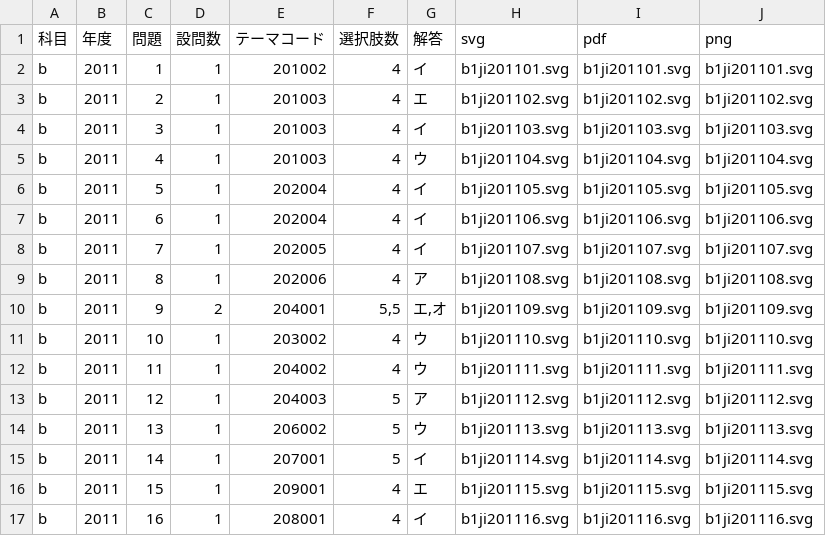
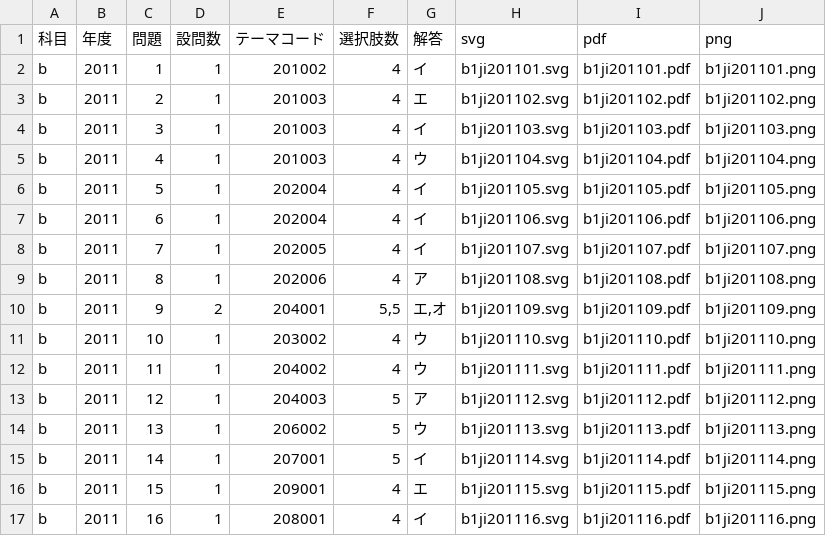
Before and after one commit to adeonhy/smec-kakomon, a CSV file: db/b1ji2011.csv, drawn as a sheet; only a part is shown; the diff covers the shown part only.

```diff
--- a/db/b1ji2011.csv
+++ b/db/b1ji2011.csv
@@ -1,17 +1,17 @@
 科目,年度,問題,設問数,テーマコード,選択肢数,解答,svg,pdf,png
-b,2011,1,1,201002,4,イ,b1ji201101.svg,b1ji201101.svg,b1ji201101.svg
-b,2011,2,1,201003,4,エ,b1ji201102.svg,b1ji201102.svg,b1ji201102.svg
-b,2011,3,1,201003,4,イ,b1ji201103.svg,b1ji201103.svg,b1ji201103.svg
-b,2011,4,1,201003,4,ウ,b1ji201104.svg,b1ji201104.svg,b1ji201104.svg
-b,2011,5,1,202004,4,イ,b1ji201105.svg,b1ji201105.svg,b1ji201105.svg
-b,2011,6,1,202004,4,イ,b1ji201106.svg,b1ji201106.svg,b1ji201106.svg
-b,2011,7,1,202005,4,イ,b1ji201107.svg,b1ji201107.svg,b1ji201107.svg
-b,2011,8,1,202006,4,ア,b1ji201108.svg,b1ji201108.svg,b1ji201108.svg
-b,2011,9,2,204001,"5,5","エ,オ",b1ji201109.svg,b1ji201109.svg,b1ji201109.svg
-b,2011,10,1,203002,4,ウ,b1ji201110.svg,b1ji201110.svg,b1ji201110.svg
-b,2011,11,1,204002,4,ウ,b1ji201111.svg,b1ji201111.svg,b1ji201111.svg
-b,2011,12,1,204003,5,ア,b1ji201112.svg,b1ji201112.svg,b1ji201112.svg
-b,2011,13,1,206002,5,ウ,b1ji201113.svg,b1ji201113.svg,b1ji201113.svg
-b,2011,14,1,207001,5,イ,b1ji201114.svg,b1ji201114.svg,b1ji201114.svg
-b,2011,15,1,209001,4,エ,b1ji201115.svg,b1ji201115.svg,b1ji201115.svg
-b,2011,16,1,208001,4,イ,b1ji201116.svg,b1ji201116.svg,b1ji201116.svg
+b,2011,1,1,201002,4,イ,b1ji201101.svg,b1ji201101.pdf,b1ji201101.png
+b,2011,2,1,201003,4,エ,b1ji201102.svg,b1ji201102.pdf,b1ji201102.png
+b,2011,3,1,201003,4,イ,b1ji201103.svg,b1ji201103.pdf,b1ji201103.png
+b,2011,4,1,201003,4,ウ,b1ji201104.svg,b1ji201104.pdf,b1ji201104.png
+b,2011,5,1,202004,4,イ,b1ji201105.svg,b1ji201105.pdf,b1ji201105.png
+b,2011,6,1,202004,4,イ,b1ji201106.svg,b1ji201106.pdf,b1ji201106.png
+b,2011,7,1,202005,4,イ,b1ji201107.svg,b1ji201107.pdf,b1ji201107.png
+b,2011,8,1,202006,4,ア,b1ji201108.svg,b1ji201108.pdf,b1ji201108.png
+b,2011,9,2,204001,"5,5","エ,オ",b1ji201109.svg,b1ji201109.pdf,b1ji201109.png
+b,2011,10,1,203002,4,ウ,b1ji201110.svg,b1ji201110.pdf,b1ji201110.png
+b,2011,11,1,204002,4,ウ,b1ji201111.svg,b1ji201111.pdf,b1ji201111.png
+b,2011,12,1,204003,5,ア,b1ji201112.svg,b1ji201112.pdf,b1ji201112.png
+b,2011,13,1,206002,5,ウ,b1ji201113.svg,b1ji201113.pdf,b1ji201113.png
+b,2011,14,1,207001,5,イ,b1ji201114.svg,b1ji201114.pdf,b1ji201114.png
+b,2011,15,1,209001,4,エ,b1ji201115.svg,b1ji201115.pdf,b1ji201115.png
+b,2011,16,1,208001,4,イ,b1ji201116.svg,b1ji201116.pdf,b1ji201116.png
```
Also changed, not shown: 10 edited cells elsewhere in this file, db/a1ji2012.csv, db/b1ji2010.csv, 2 other files.
